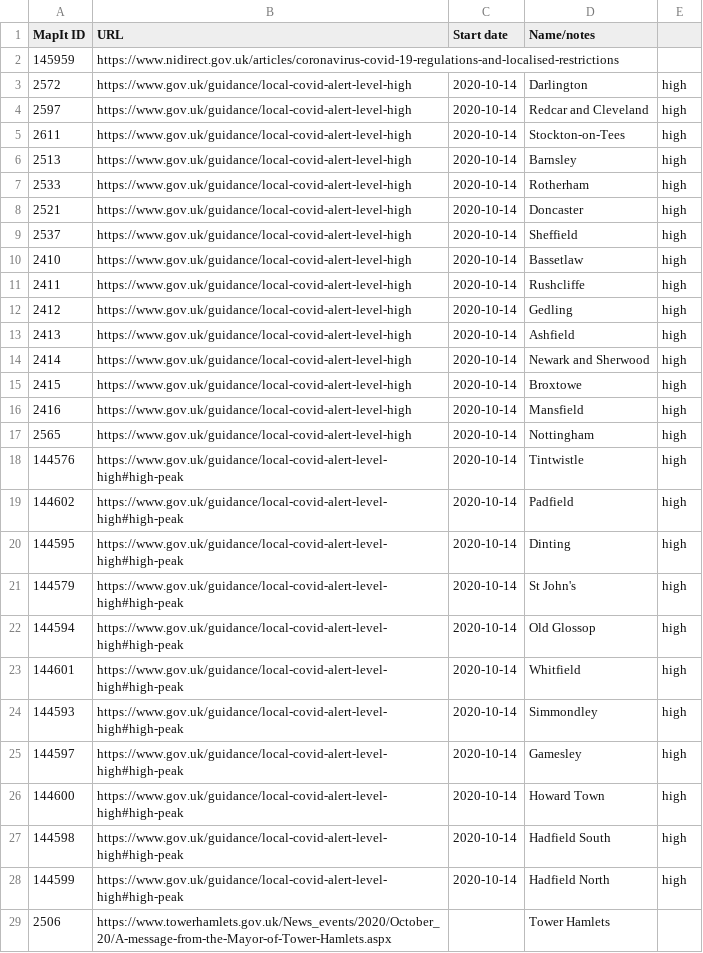
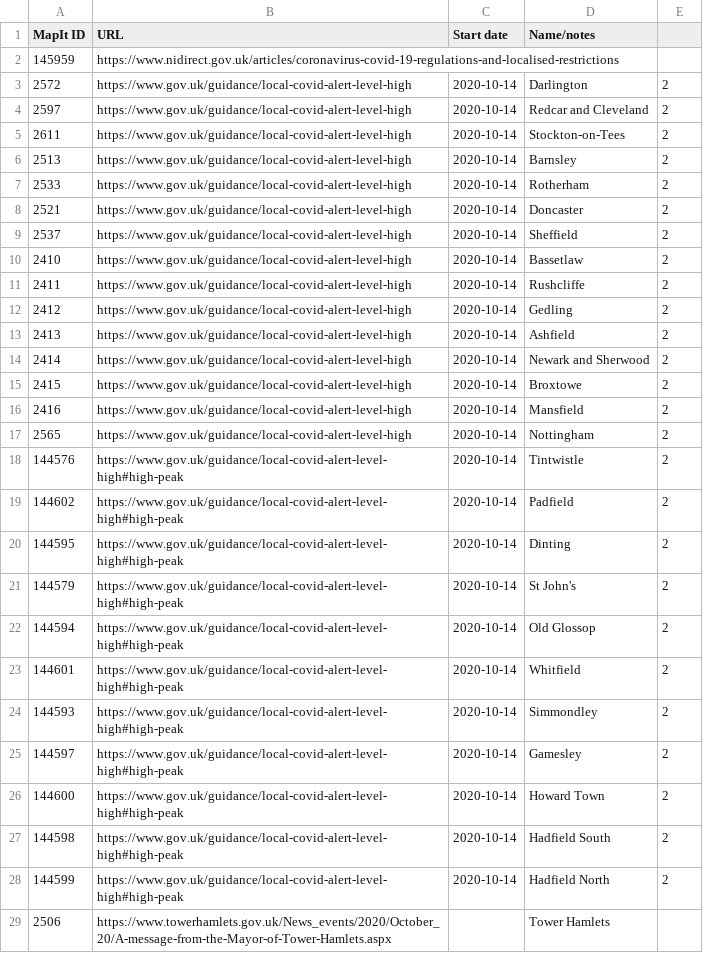
Before and after one commit to dracos/local-lockdown-lookup, a CSV file: areas.csv, drawn as a sheet; only a part is shown; the diff covers the shown part only.

```diff
--- a/areas.csv
+++ b/areas.csv
@@ -2,28 +2,28 @@ MapIt ID,URL,Start date,Name/notes
 145959,https://www.nidirect.gov.uk/articles/coronavirus-covid-19-regulations-and-localised-restrictions,,
-2572,https://www.gov.uk/guidance/local-covid-alert-level-high,2020-10-14,Darlington,high
-2597,https://www.gov.uk/guidance/local-covid-alert-level-high,2020-10-14,Redcar and Cleveland,high
-2611,https://www.gov.uk/guidance/local-covid-alert-level-high,2020-10-14,Stockton-on-Tees,high
-2513,https://www.gov.uk/guidance/local-covid-alert-level-high,2020-10-14,Barnsley,high
-2533,https://www.gov.uk/guidance/local-covid-alert-level-high,2020-10-14,Rotherham,high
-2521,https://www.gov.uk/guidance/local-covid-alert-level-high,2020-10-14,Doncaster,high
-2537,https://www.gov.uk/guidance/local-covid-alert-level-high,2020-10-14,Sheffield,high
-2410,https://www.gov.uk/guidance/local-covid-alert-level-high,2020-10-14,Bassetlaw,high
-2411,https://www.gov.uk/guidance/local-covid-alert-level-high,2020-10-14,Rushcliffe,high
-2412,https://www.gov.uk/guidance/local-covid-alert-level-high,2020-10-14,Gedling,high
-2413,https://www.gov.uk/guidance/local-covid-alert-level-high,2020-10-14,Ashfield,high
-2414,https://www.gov.uk/guidance/local-covid-alert-level-high,2020-10-14,Newark and Sherwood,high
-2415,https://www.gov.uk/guidance/local-covid-alert-level-high,2020-10-14,Broxtowe,high
-2416,https://www.gov.uk/guidance/local-covid-alert-level-high,2020-10-14,Mansfield,high
-2565,https://www.gov.uk/guidance/local-covid-alert-level-high,2020-10-14,Nottingham,high
-144576,https://www.gov.uk/guidance/local-covid-alert-level-high#high-peak,2020-10-14,Tintwistle,high
-144602,https://www.gov.uk/guidance/local-covid-alert-level-high#high-peak,2020-10-14,Padfield,high
-144595,https://www.gov.uk/guidance/local-covid-alert-level-high#high-peak,2020-10-14,Dinting,high
-144579,https://www.gov.uk/guidance/local-covid-alert-level-high#high-peak,2020-10-14,St John's,high
-144594,https://www.gov.uk/guidance/local-covid-alert-level-high#high-peak,2020-10-14,Old Glossop,high
-144601,https://www.gov.uk/guidance/local-covid-alert-level-high#high-peak,2020-10-14,Whitfield,high
-144593,https://www.gov.uk/guidance/local-covid-alert-level-high#high-peak,2020-10-14,Simmondley,high
-144597,https://www.gov.uk/guidance/local-covid-alert-level-high#high-peak,2020-10-14,Gamesley,high
-144600,https://www.gov.uk/guidance/local-covid-alert-level-high#high-peak,2020-10-14,Howard Town,high
-144598,https://www.gov.uk/guidance/local-covid-alert-level-high#high-peak,2020-10-14,Hadfield South,high
-144599,https://www.gov.uk/guidance/local-covid-alert-level-high#high-peak,2020-10-14,Hadfield North,high
+2572,https://www.gov.uk/guidance/local-covid-alert-level-high,2020-10-14,Darlington,2
+2597,https://www.gov.uk/guidance/local-covid-alert-level-high,2020-10-14,Redcar and Cleveland,2
+2611,https://www.gov.uk/guidance/local-covid-alert-level-high,2020-10-14,Stockton-on-Tees,2
+2513,https://www.gov.uk/guidance/local-covid-alert-level-high,2020-10-14,Barnsley,2
+2533,https://www.gov.uk/guidance/local-covid-alert-level-high,2020-10-14,Rotherham,2
+2521,https://www.gov.uk/guidance/local-covid-alert-level-high,2020-10-14,Doncaster,2
+2537,https://www.gov.uk/guidance/local-covid-alert-level-high,2020-10-14,Sheffield,2
+2410,https://www.gov.uk/guidance/local-covid-alert-level-high,2020-10-14,Bassetlaw,2
+2411,https://www.gov.uk/guidance/local-covid-alert-level-high,2020-10-14,Rushcliffe,2
+2412,https://www.gov.uk/guidance/local-covid-alert-level-high,2020-10-14,Gedling,2
+2413,https://www.gov.uk/guidance/local-covid-alert-level-high,2020-10-14,Ashfield,2
+2414,https://www.gov.uk/guidance/local-covid-alert-level-high,2020-10-14,Newark and Sherwood,2
+2415,https://www.gov.uk/guidance/local-covid-alert-level-high,2020-10-14,Broxtowe,2
+2416,https://www.gov.uk/guidance/local-covid-alert-level-high,2020-10-14,Mansfield,2
+2565,https://www.gov.uk/guidance/local-covid-alert-level-high,2020-10-14,Nottingham,2
+144576,https://www.gov.uk/guidance/local-covid-alert-level-high#high-peak,2020-10-14,Tintwistle,2
+144602,https://www.gov.uk/guidance/local-covid-alert-level-high#high-peak,2020-10-14,Padfield,2
+144595,https://www.gov.uk/guidance/local-covid-alert-level-high#high-peak,2020-10-14,Dinting,2
+144579,https://www.gov.uk/guidance/local-covid-alert-level-high#high-peak,2020-10-14,St John's,2
+144594,https://www.gov.uk/guidance/local-covid-alert-level-high#high-peak,2020-10-14,Old Glossop,2
+144601,https://www.gov.uk/guidance/local-covid-alert-level-high#high-peak,2020-10-14,Whitfield,2
+144593,https://www.gov.uk/guidance/local-covid-alert-level-high#high-peak,2020-10-14,Simmondley,2
+144597,https://www.gov.uk/guidance/local-covid-alert-level-high#high-peak,2020-10-14,Gamesley,2
+144600,https://www.gov.uk/guidance/local-covid-alert-level-high#high-peak,2020-10-14,Howard Town,2
+144598,https://www.gov.uk/guidance/local-covid-alert-level-high#high-peak,2020-10-14,Hadfield South,2
+144599,https://www.gov.uk/guidance/local-covid-alert-level-high#high-peak,2020-10-14,Hadfield North,2
 2506,https://www.towerhamlets.gov.uk/News_events/2020/October_20/A-message-from-the-Mayor-of-Tower-Hamlets.aspx,,Tower Hamlets
```
Also changed, not shown: 54 edited cells elsewhere in this file, 1 other file.
